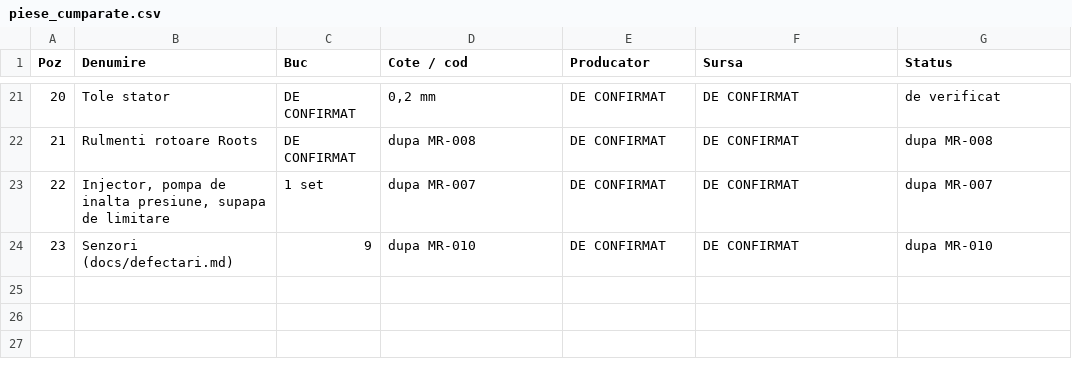
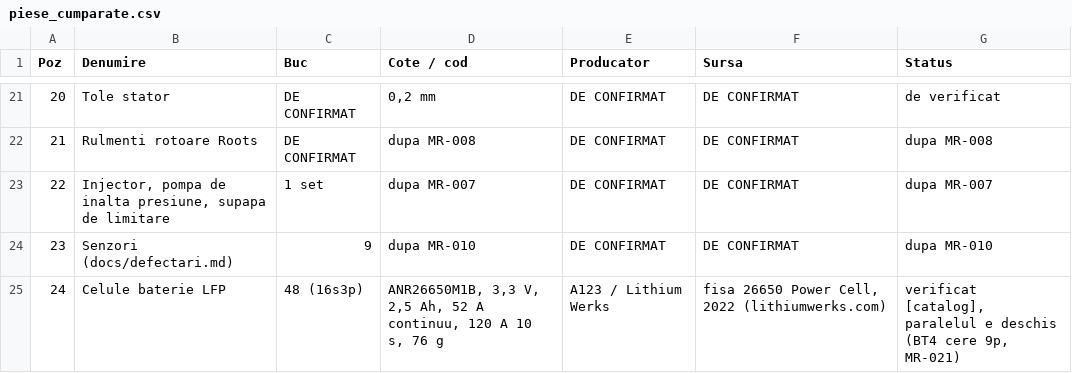
Before and after one commit to cdarius420/disertatie-motor-2t, a CSV file: bom/piese_cumparate.csv, drawn as a sheet; only a part is shown, gaps mark what is left out.

```diff
--- a/bom/piese_cumparate.csv
+++ b/bom/piese_cumparate.csv
@@ -24 +24,2 @@ Poz;Denumire;Buc;Cote / cod;Producator;Sursa;Status
 23;Senzori (docs/defectari.md);9;dupa MR-010;DE CONFIRMAT;DE CONFIRMAT;dupa MR-010
+24;Celule baterie LFP;48 (16s3p);ANR26650M1B, 3,3 V, 2,5 Ah, 52 A continuu, 120 A 10 s, 76 g;A123 / Lithium Werks;fisa 26650 Power Cell, 2022 (lithiumwerks.com);verificat [catalog], paralelul e deschis (BT4 cere 9p, MR-021)
```
Also changed, not shown: fusion/parametri_fusion.csv, 25 other files.
